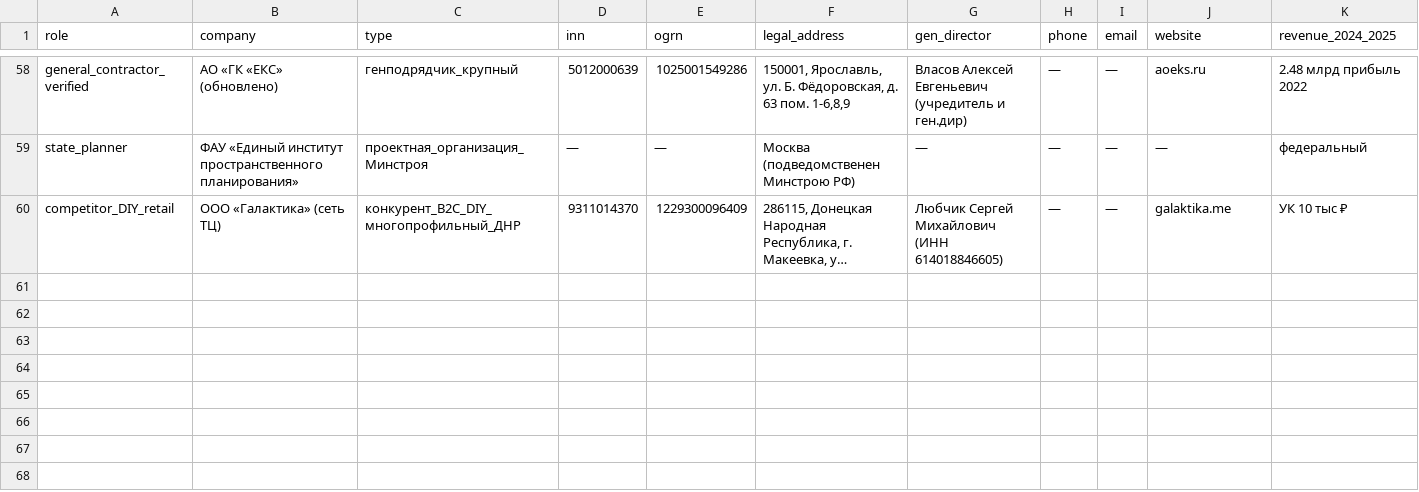
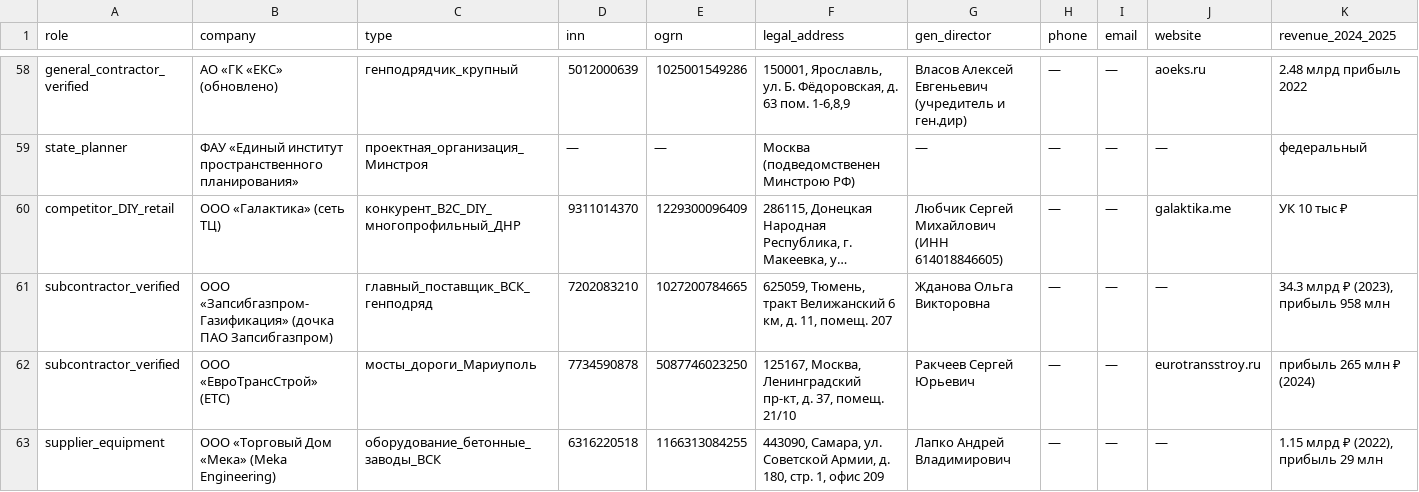
Before and after one commit to maslovmaksim92/openclaw, a CSV file: docs/research/dnr/contractors-v2.csv, drawn as a sheet; only a part is shown, gaps mark what is left out; long unchanged cells end in …; rows hold the shown columns only; the diff names each change by its address in the sheet, - before the commit and + after, or states it on an @@ line.

Commit message:
research(dnr): section 20 — VSK supply chain in Mariupol (Zapsibgazprom, Evrotransstroy, TD Meka)
Section 20 (+159 lines, now 1538 total):

Key finding: discovered the full VSK supply chain in Mariupol
VSK → general contractors → TD Meka mobile plants → raw materials (YOUR NICHE)

- 20.1: OOO Zapsibgazprom-Gazifikatsiya (INN 7202083210)
  Tyumen, Velizhansky tract 6km, 11, dir Zhdanova O.V.
  Revenue 2023: 34.3 bln RUB, profit 958 mln
  48 tenders on 88.7 bln RUB total
  Owner: PAO Zapsibgazprom (Gazprom Group)
  Main partner of VSK per procurement data

- 20.2: OOO EvroTransStroy / ETS (INN 7734590878)
  Moscow, Leningradsky prospekt 37, dir Rakcheev S.Yu.
  Profit 2024: 265 mln RUB, 250 engineers + 950 workers
  Mariupol objects: bridge over Kalchik river (ul. Topolinnaya)
  bridge on Novoazovsk-Kherson route
  Project lead in Mariupol: Alexey Zubenko
  Own ETP: tender.eurotransstroy.ru

- 20.3: OOO Torgovyj Dom Meka (INN 6316220518)
  Samara, ul. Sovetskoy Armii 180 str.1 office 209
  Dir: Lapko Andrey V., co-founder Luzik A.I.
  Revenue 2022: 1.15 bln RUB, profit 29 mln
  Only RF representative of Turkish Meka Engineering
  Supplied 3 mobile concrete plants to VSK Mariupol (confirmed by MoD YouTube video)

- 20.4: PAO Zapsibgazprom (INN 7203001796) — parent structure
  Tyumen ul. Pervomayskaya 19, dir Vodopyanov Yu.L.
  Revenue 2024: 3.23 bln RUB, profit 797 mln
  Founded by Gazprom Group

- 20.5: Visual supply chain diagram (ВСК → generals → Meka plants → raw materials)
- 20.6: CSV updated with 3 new verified rows
- 20.7: Strategic conclusion — shortest path to VSK is supplying raw materials
  to their 3 concrete plants in Mariupol (cement/gravel/sand/admixtures)
  Estimated annual need: 60-100k tons cement + 200-400k tons aggregates
- 20.8: 6 next cycle tasks

Sources: rusprofile.ru (all 3), companies.rbc.ru, saby.ru, spark-interfax.ru,
star-pro.ru, clearspending.ru, eurotransstroy.ru, ria.ru (bridge 2022-07-10),
gazeta.ru, istories.media, tender.eurotransstroy.ru, aetp.ru

```diff
--- a/docs/research/dnr/contractors-v2.csv
+++ b/docs/research/dnr/contractors-v2.csv
+row 61: subcontractor_verified | ООО «Запсибгазпром-Газификация» (дочка ПАО Запсибгазпром) | главный_поставщик_ВСК_генподряд | 7202083210 | 1027200784665 | 625059, Тюмень, тракт Велижанский 6 км, д. 11, помещ. 207 | Жданова Ольга Викторовна | — | — | — | 34.3 млрд ₽ (2023), прибыль 958 млн
+row 62: subcontractor_verified | ООО «ЕвроТрансСтрой» (ЕТС) | мосты_дороги_Мариуполь | 7734590878 | 5087746023250 | 125167, Москва, Ленинградский пр-кт, д. 37, помещ. 21/10 | Ракчеев Сергей Юрьевич | — | — | eurotransstroy.ru | прибыль 265 млн ₽ (2024)
+row 63: supplier_equipment | ООО «Торговый Дом «Мека» (Meka Engineering) | оборудование_бетонные_заводы_ВСК | 6316220518 | 1166313084255 | 443090, Самара, ул. Советской Армии, д. 180, стр. 1, офис 209 | Лапко Андрей Владимирович | — | — | — | 1.15 млрд ₽ (2022), прибыль 29 млн
```
Also changed, not shown: 1 other file.
